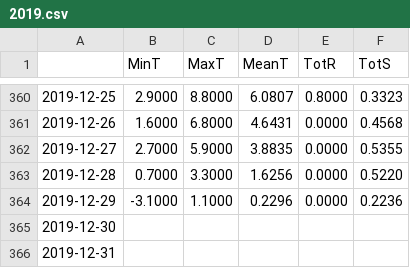
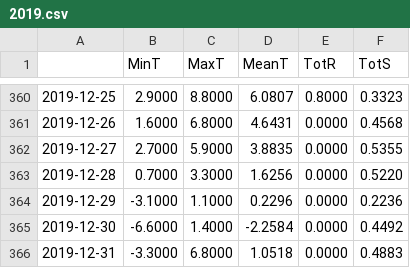
Before and after one commit to hringbauer/wunderground, a CSV file: Data/Summary/2019.csv, drawn as a sheet; only a part is shown, gaps mark what is left out.

Commit message:
Data Update1 2020

```diff
--- a/Data/Summary/2019.csv
+++ b/Data/Summary/2019.csv
@@ -364,3 +364,3 @@
 2019-12-29,-3.1000,1.1000,0.2296,0.0000,0.2236
-2019-12-30,,,,,
-2019-12-31,,,,,
+2019-12-30,-6.6000,1.4000,-2.2584,0.0000,0.4492
+2019-12-31,-3.3000,6.8000,1.0518,0.0000,0.4883
```
Also changed, not shown: 5 other files.
